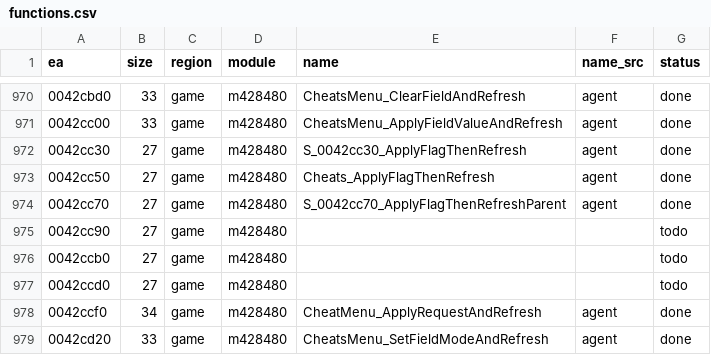
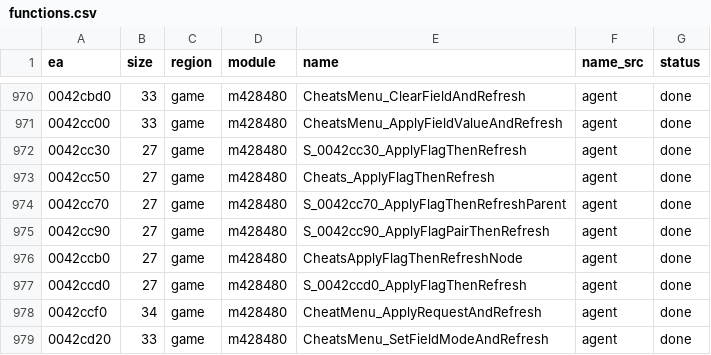
Before and after one commit to eonflux7/csf-re, a CSV file: db/functions.csv, drawn as a sheet; only a part is shown, gaps mark what is left out; the diff covers the shown part only.

```diff
--- a/db/functions.csv
+++ b/db/functions.csv
@@ -974,5 +974,5 @@ ea,size,region,module,name,name_src,status
 0042cc70,27,game,m428480,S_0042cc70_ApplyFlagThenRefreshParent,agent,done
-0042cc90,27,game,m428480,,,todo
-0042ccb0,27,game,m428480,,,todo
-0042ccd0,27,game,m428480,,,todo
+0042cc90,27,game,m428480,S_0042cc90_ApplyFlagPairThenRefresh,agent,done
+0042ccb0,27,game,m428480,CheatsApplyFlagThenRefreshNode,agent,done
+0042ccd0,27,game,m428480,S_0042ccd0_ApplyFlagThenRefresh,agent,done
 0042ccf0,34,game,m428480,CheatMenu_ApplyRequestAndRefresh,agent,done
```
Also changed, not shown: 32 edited cells elsewhere in this file, 14 other files.
